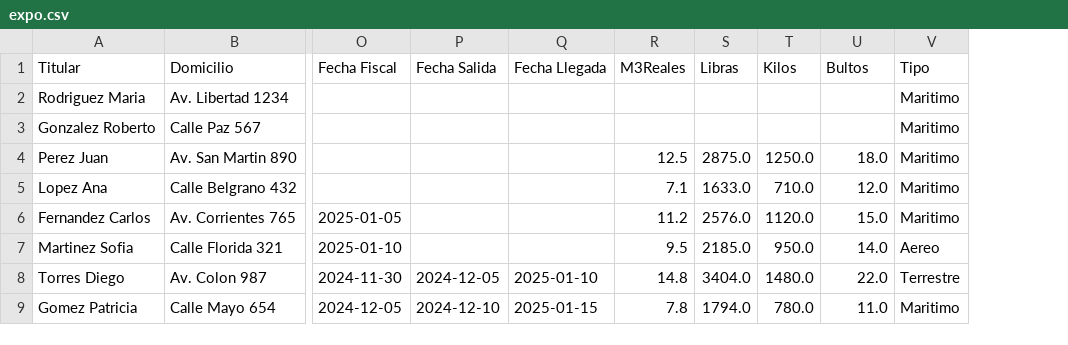
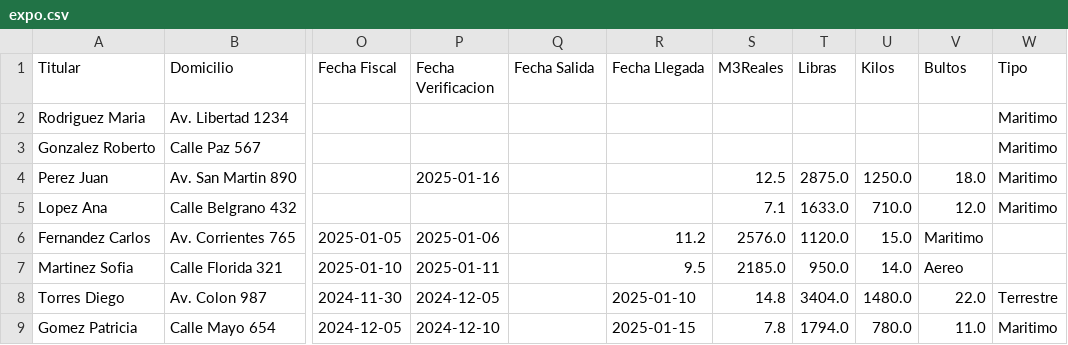
Before and after one commit to marajadesantelmo/liftvan_streamlit, a CSV file: expo.csv, drawn as a sheet; only a part is shown, gaps mark what is left out; addresses are those after the commit; the diff names each change by its address in the sheet, - before the commit and + after, or states it on an @@ line.

Commit message:
expo

```diff
--- a/expo.csv
+++ b/expo.csv
+column P (Fecha Verificacion), rows 4-9: 2025-01-16 |  | 2025-01-06 | 2025-01-11 | 2024-12-05 | 2024-12-10
-R6 (Fecha Llegada): (empty)
+R6 (Fecha Llegada): 11.2
-S6 (M3Reales): 11.2
+S6 (M3Reales): 2576.0
-T6 (Libras): 2576.0
+T6 (Libras): 1120.0
-U6 (Kilos): 1120.0
+U6 (Kilos): 15.0
-V6 (Bultos): 15.0
+V6 (Bultos): Maritimo
-W6 (Tipo): Maritimo
+W6 (Tipo): (empty)
-R7 (Fecha Llegada): (empty)
+R7 (Fecha Llegada): 9.5
-S7 (M3Reales): 9.5
+S7 (M3Reales): 2185.0
-T7 (Libras): 2185.0
+T7 (Libras): 950.0
-U7 (Kilos): 950.0
+U7 (Kilos): 14.0
-V7 (Bultos): 14.0
+V7 (Bultos): Aereo
-W7 (Tipo): Aereo
+W7 (Tipo): (empty)
-Q8 (Fecha Salida): 2024-12-05
+Q8 (Fecha Salida): (empty)
-Q9 (Fecha Salida): 2024-12-10
+Q9 (Fecha Salida): (empty)
```
